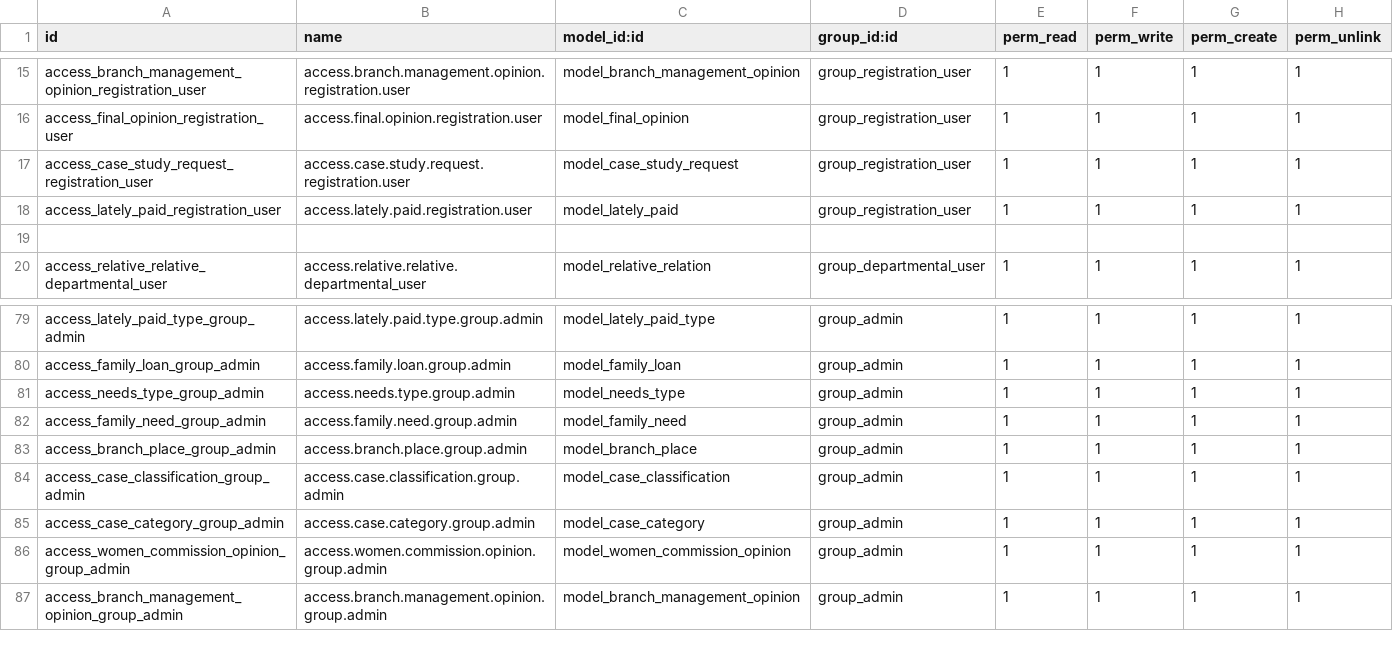
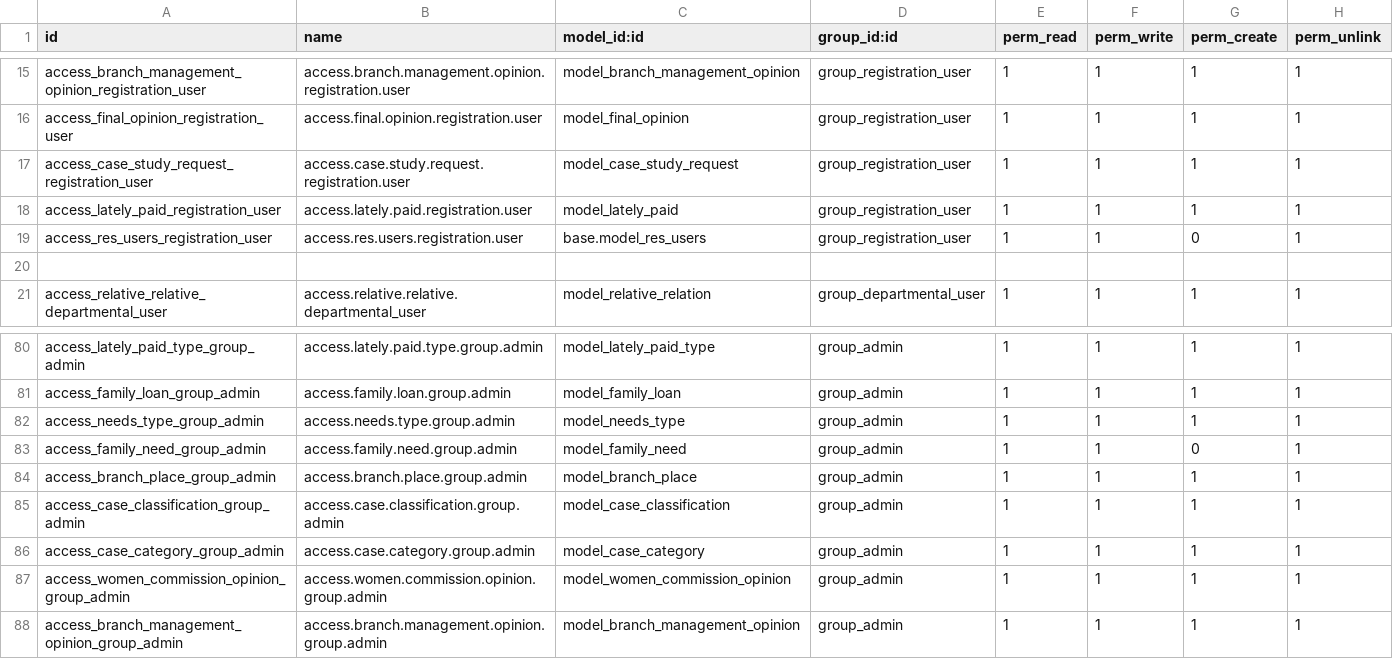
Before and after one commit to eman000tahaz/girls_erp, a CSV file: custom-addons/zakat/security/ir.model.access.csv, drawn as a sheet; only a part is shown, gaps mark what is left out.

```diff
--- a/custom-addons/zakat/security/ir.model.access.csv
+++ b/custom-addons/zakat/security/ir.model.access.csv
@@ -18,2 +18,3 @@ access_case_study_request_registration_user,access.case.study.request.registrati
 access_lately_paid_registration_user,access.lately.paid.registration.user,model_lately_paid,group_registration_user,1,1,1,1
+access_res_users_registration_user,access.res.users.registration.user,base.model_res_users,group_registration_user,1,1,0,1
 
@@ -81,3 +82,3 @@ access_family_loan_group_admin,access.family.loan.group.admin,model_family_loan,
 access_needs_type_group_admin,access.needs.type.group.admin,model_needs_type,group_admin,1,1,1,1
-access_family_need_group_admin,access.family.need.group.admin,model_family_need,group_admin,1,1,1,1
+access_family_need_group_admin,access.family.need.group.admin,model_family_need,group_admin,1,1,0,1
 access_branch_place_group_admin,access.branch.place.group.admin,model_branch_place,group_admin,1,1,1,1
```
Also changed, not shown: 3 other files.
